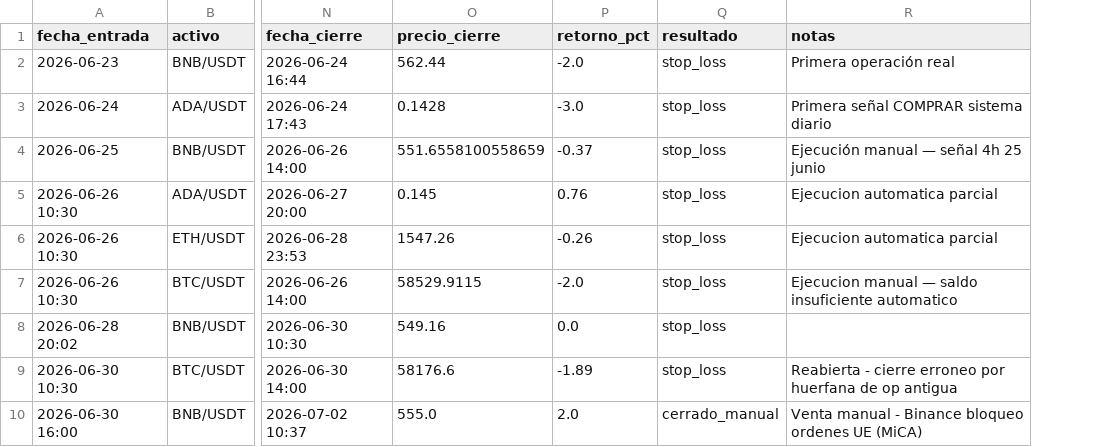
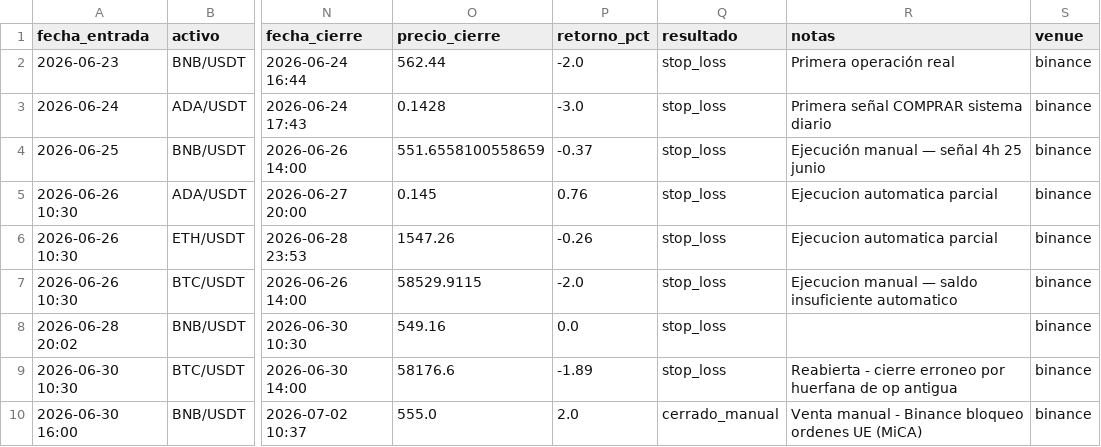
Before and after one commit to donovansantsanz/quant-ada-model, a CSV file: operaciones_reales.csv, drawn as a sheet; only a part is shown, gaps mark what is left out; the diff names each change by its address in the sheet, - before the commit and + after, or states it on an @@ line.

```diff
--- a/operaciones_reales.csv
+++ b/operaciones_reales.csv
+column S (venue), rows 2-10: all binance
```
Also changed, not shown: paper_trading_4h_registro.csv, paper_trading_registro.csv, 10 other files.
